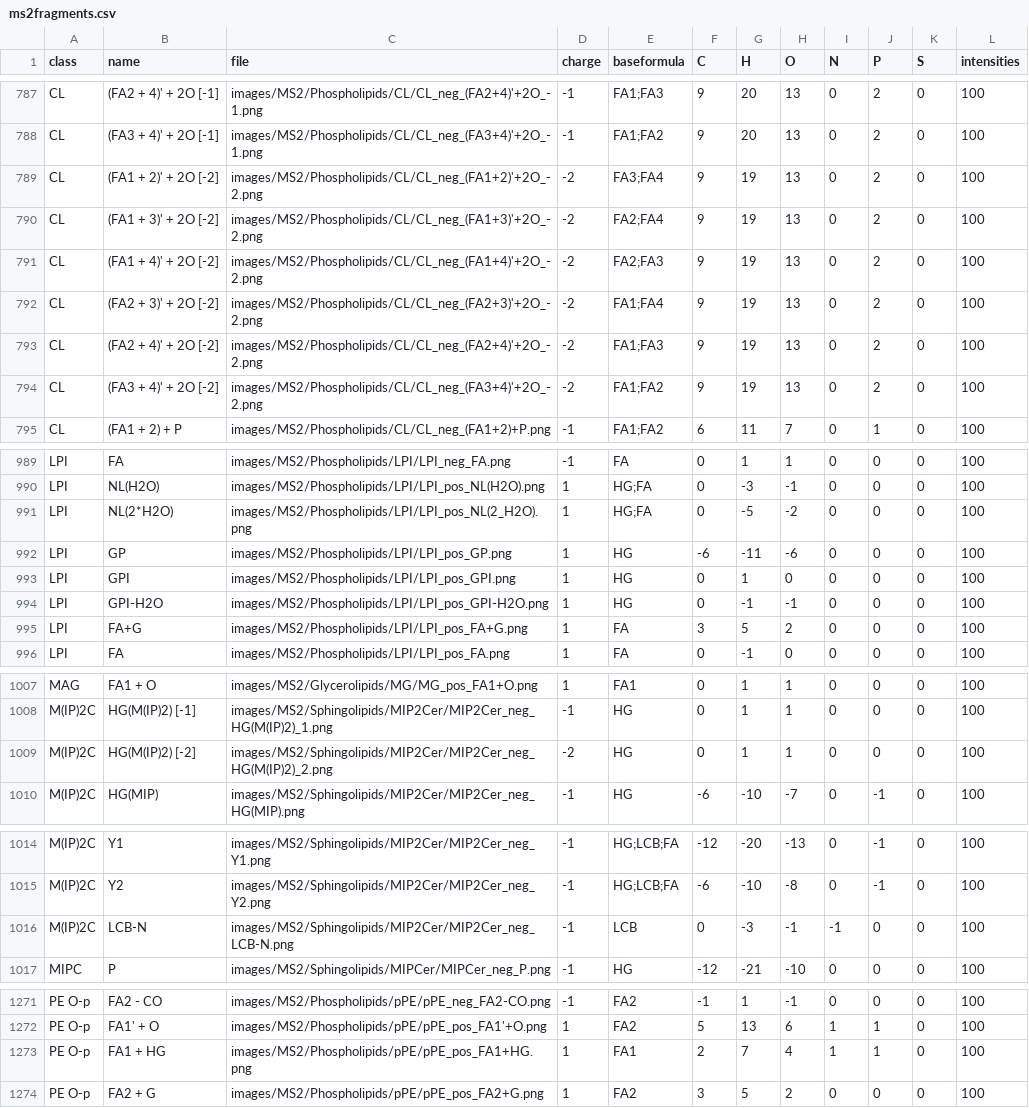
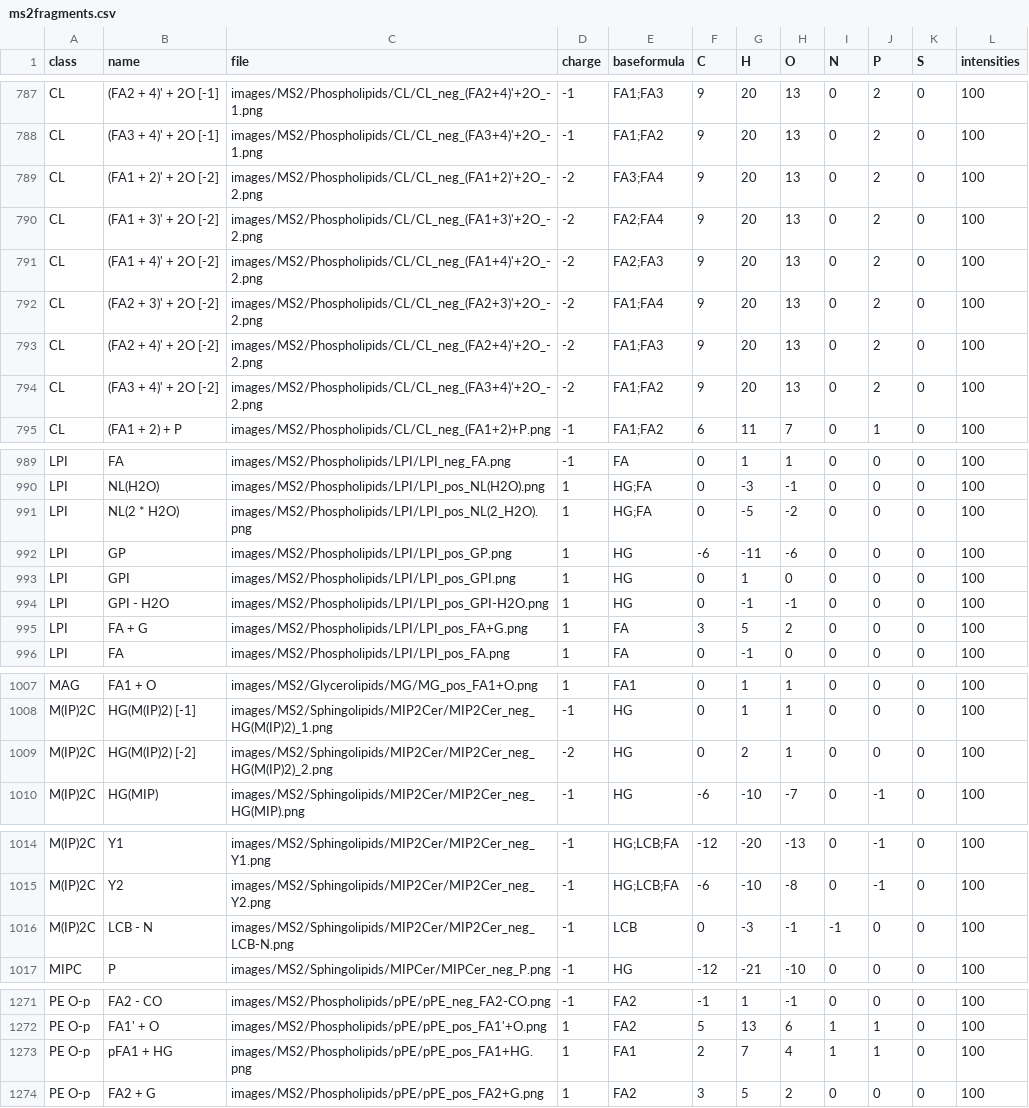
Before and after one commit to lifs-tools/lipidcreator, a CSV file: LipidCreator/data/ms2fragments.csv, drawn as a sheet; only a part is shown, gaps mark what is left out; the diff covers the shown part only.

```diff
--- a/LipidCreator/data/ms2fragments.csv
+++ b/LipidCreator/data/ms2fragments.csv
@@ -788,8 +788,8 @@ CL,(FA2 + 4)' + 2O [-1],images/MS2/Phospholipids/CL/CL_neg_(FA2+4)'+2O_-1.png,-1
 CL,(FA3 + 4)' + 2O [-1],images/MS2/Phospholipids/CL/CL_neg_(FA3+4)'+2O_-1.png,-1,FA1;FA2,9,20,13,0,2,0,100
-CL,(FA1 + 2)' + 2O [-2],images/MS2/Phospholipids/CL/CL_neg_(FA1+2)'+2O_-2.png,-2,FA3;FA4,9,19,13,0,2,0,100
-CL,(FA1 + 3)' + 2O [-2],images/MS2/Phospholipids/CL/CL_neg_(FA1+3)'+2O_-2.png,-2,FA2;FA4,9,19,13,0,2,0,100
-CL,(FA1 + 4)' + 2O [-2],images/MS2/Phospholipids/CL/CL_neg_(FA1+4)'+2O_-2.png,-2,FA2;FA3,9,19,13,0,2,0,100
-CL,(FA2 + 3)' + 2O [-2],images/MS2/Phospholipids/CL/CL_neg_(FA2+3)'+2O_-2.png,-2,FA1;FA4,9,19,13,0,2,0,100
-CL,(FA2 + 4)' + 2O [-2],images/MS2/Phospholipids/CL/CL_neg_(FA2+4)'+2O_-2.png,-2,FA1;FA3,9,19,13,0,2,0,100
-CL,(FA3 + 4)' + 2O [-2],images/MS2/Phospholipids/CL/CL_neg_(FA3+4)'+2O_-2.png,-2,FA1;FA2,9,19,13,0,2,0,100
+CL,(FA1 + 2)' + 2O [-2],images/MS2/Phospholipids/CL/CL_neg_(FA1+2)'+2O_-2.png,-2,FA3;FA4,9,20,13,0,2,0,100
+CL,(FA1 + 3)' + 2O [-2],images/MS2/Phospholipids/CL/CL_neg_(FA1+3)'+2O_-2.png,-2,FA2;FA4,9,20,13,0,2,0,100
+CL,(FA1 + 4)' + 2O [-2],images/MS2/Phospholipids/CL/CL_neg_(FA1+4)'+2O_-2.png,-2,FA2;FA3,9,20,13,0,2,0,100
+CL,(FA2 + 3)' + 2O [-2],images/MS2/Phospholipids/CL/CL_neg_(FA2+3)'+2O_-2.png,-2,FA1;FA4,9,20,13,0,2,0,100
+CL,(FA2 + 4)' + 2O [-2],images/MS2/Phospholipids/CL/CL_neg_(FA2+4)'+2O_-2.png,-2,FA1;FA3,9,20,13,0,2,0,100
+CL,(FA3 + 4)' + 2O [-2],images/MS2/Phospholipids/CL/CL_neg_(FA3+4)'+2O_-2.png,-2,FA1;FA2,9,20,13,0,2,0,100
 CL,(FA1 + 2) + P,images/MS2/Phospholipids/CL/CL_neg_(FA1+2)+P.png,-1,FA1;FA2,6,11,7,0,1,0,100
@@ -990,7 +990,7 @@ LPI,FA,images/MS2/Phospholipids/LPI/LPI_neg_FA.png,-1,FA,0,1,1,0,0,0,100
 LPI,NL(H2O),images/MS2/Phospholipids/LPI/LPI_pos_NL(H2O).png,1,HG;FA,0,-3,-1,0,0,0,100
-LPI,NL(2*H2O),images/MS2/Phospholipids/LPI/LPI_pos_NL(2_H2O).png,1,HG;FA,0,-5,-2,0,0,0,100
+LPI,NL(2 * H2O),images/MS2/Phospholipids/LPI/LPI_pos_NL(2_H2O).png,1,HG;FA,0,-5,-2,0,0,0,100
 LPI,GP,images/MS2/Phospholipids/LPI/LPI_pos_GP.png,1,HG,-6,-11,-6,0,0,0,100
 LPI,GPI,images/MS2/Phospholipids/LPI/LPI_pos_GPI.png,1,HG,0,1,0,0,0,0,100
-LPI,GPI-H2O,images/MS2/Phospholipids/LPI/LPI_pos_GPI-H2O.png,1,HG,0,-1,-1,0,0,0,100
-LPI,FA+G,images/MS2/Phospholipids/LPI/LPI_pos_FA+G.png,1,FA,3,5,2,0,0,0,100
+LPI,GPI - H2O,images/MS2/Phospholipids/LPI/LPI_pos_GPI-H2O.png,1,HG,0,-1,-1,0,0,0,100
+LPI,FA + G,images/MS2/Phospholipids/LPI/LPI_pos_FA+G.png,1,FA,3,5,2,0,0,0,100
 LPI,FA,images/MS2/Phospholipids/LPI/LPI_pos_FA.png,1,FA,0,-1,0,0,0,0,100
@@ -1008,3 +1008,3 @@ MAG,FA1 + O,images/MS2/Glycerolipids/MG/MG_pos_FA1+O.png,1,FA1,0,1,1,0,0,0,100
 M(IP)2C,HG(M(IP)2) [-1],images/MS2/Sphingolipids/MIP2Cer/MIP2Cer_neg_HG(M(IP)2)_1.png,-1,HG,0,1,1,0,0,0,100
-M(IP)2C,HG(M(IP)2) [-2],images/MS2/Sphingolipids/MIP2Cer/MIP2Cer_neg_HG(M(IP)2)_2.png,-2,HG,0,1,1,0,0,0,100
+M(IP)2C,HG(M(IP)2) [-2],images/MS2/Sphingolipids/MIP2Cer/MIP2Cer_neg_HG(M(IP)2)_2.png,-2,HG,0,2,1,0,0,0,100
 M(IP)2C,HG(MIP),images/MS2/Sphingolipids/MIP2Cer/MIP2Cer_neg_HG(MIP).png,-1,HG,-6,-10,-7,0,-1,0,100
@@ -1015,3 +1015,3 @@ M(IP)2C,Y1,images/MS2/Sphingolipids/MIP2Cer/MIP2Cer_neg_Y1.png,-1,HG;LCB;FA,-12,
 M(IP)2C,Y2,images/MS2/Sphingolipids/MIP2Cer/MIP2Cer_neg_Y2.png,-1,HG;LCB;FA,-6,-10,-8,0,-1,0,100
-M(IP)2C,LCB-N,images/MS2/Sphingolipids/MIP2Cer/MIP2Cer_neg_LCB-N.png,-1,LCB,0,-3,-1,-1,0,0,100
+M(IP)2C,LCB - N,images/MS2/Sphingolipids/MIP2Cer/MIP2Cer_neg_LCB-N.png,-1,LCB,0,-3,-1,-1,0,0,100
 MIPC,P,images/MS2/Sphingolipids/MIPCer/MIPCer_neg_P.png,-1,HG,-12,-21,-10,0,0,0,100
@@ -1272,3 +1272,3 @@ PE O-p,FA2 - CO,images/MS2/Phospholipids/pPE/pPE_neg_FA2-CO.png,-1,FA2,-1,1,-1,0
 PE O-p,FA1' + O,images/MS2/Phospholipids/pPE/pPE_pos_FA1'+O.png,1,FA2,5,13,6,1,1,0,100
-PE O-p,FA1 + HG,images/MS2/Phospholipids/pPE/pPE_pos_FA1+HG.png,1,FA1,2,7,4,1,1,0,100
+PE O-p,pFA1 + HG,images/MS2/Phospholipids/pPE/pPE_pos_FA1+HG.png,1,FA1,2,7,4,1,1,0,100
 PE O-p,FA2 + G,images/MS2/Phospholipids/pPE/pPE_pos_FA2+G.png,1,FA2,3,5,2,0,0,0,100
```
Also changed, not shown: 30 edited cells elsewhere in this file, 1 other file.
